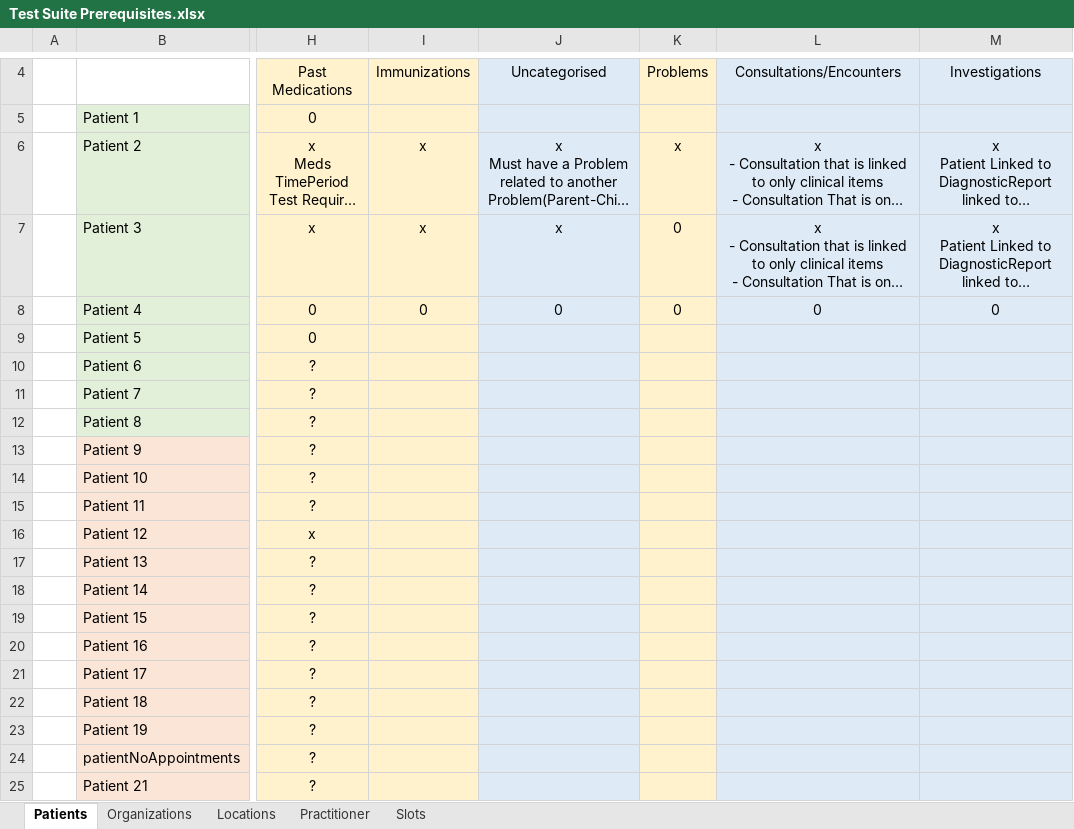
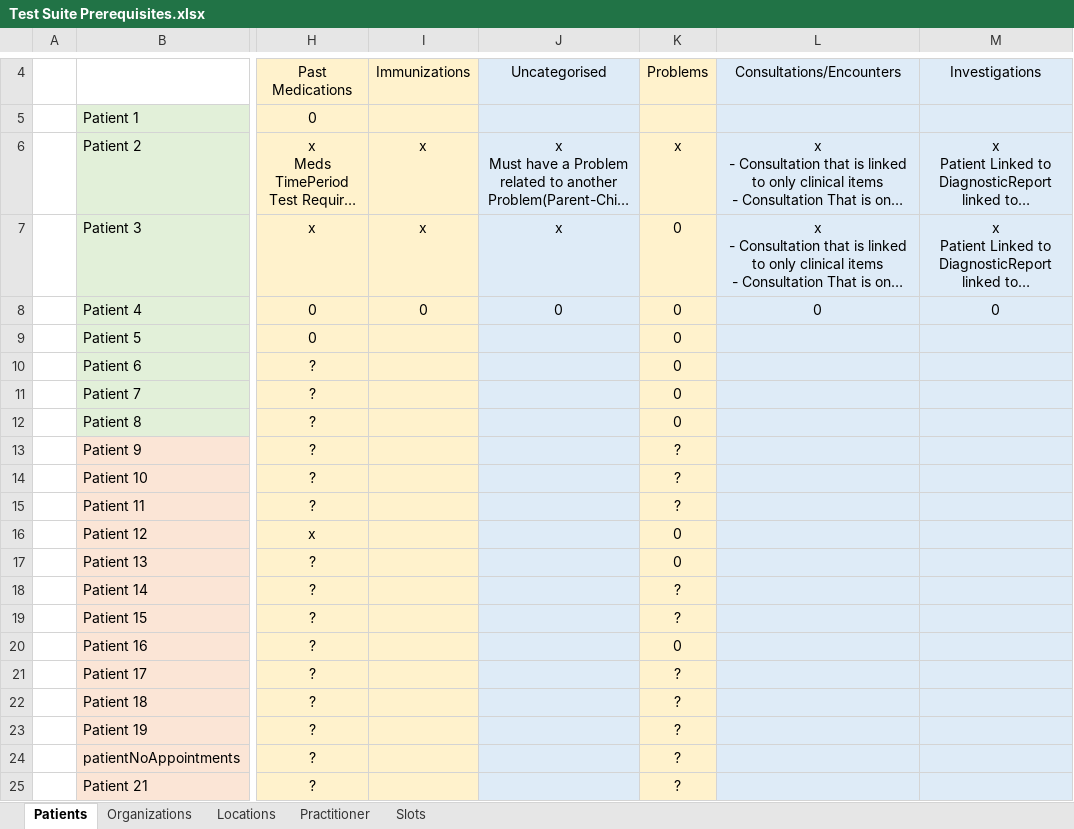
Before and after one commit to nhsconnect/gpconnect-provider-testing, an Excel workbook: Data/Test Suite Prerequisites.xlsx, sheet Patients, drawn as a sheet; only a part is shown, gaps mark what is left out; long unchanged cells end in …; values as stored, in another font and other column widths than the file's, no borders; the diff names each change by its address in the sheet, - before the commit and + after, or states it on an @@ line.

Commit message:
added in checks for no problems list and resources to all structured tests

```diff
--- a/Data/Test Suite Prerequisites.xlsx (sheet Patients)
+++ b/Data/Test Suite Prerequisites.xlsx (sheet Patients)
-K9:K12: (empty)
+K9:K12: 0
-K13:K15: (empty)
+K13:K15: ?
-K16:K17: (empty)
+K16:K17: 0
-K18:K19: (empty)
+K18:K19: ?
-K20: (empty)
+K20: 0
-K21:K25: (empty)
+K21:K25: ?
```
Also changed, not shown: 15 other files.
